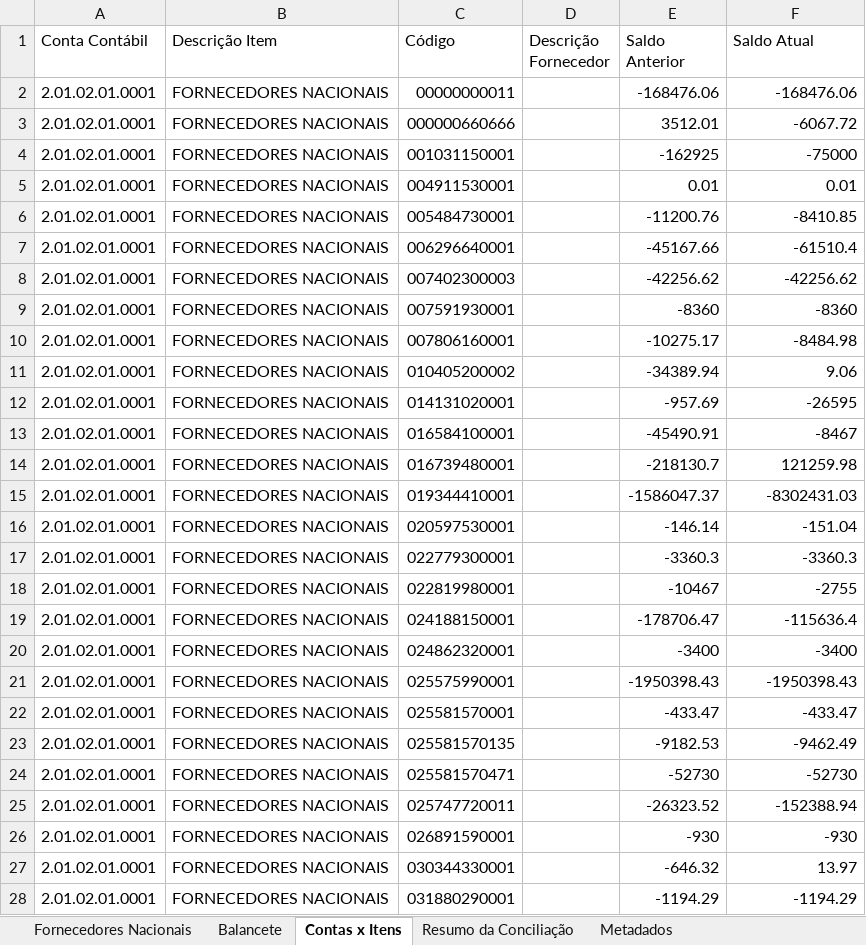
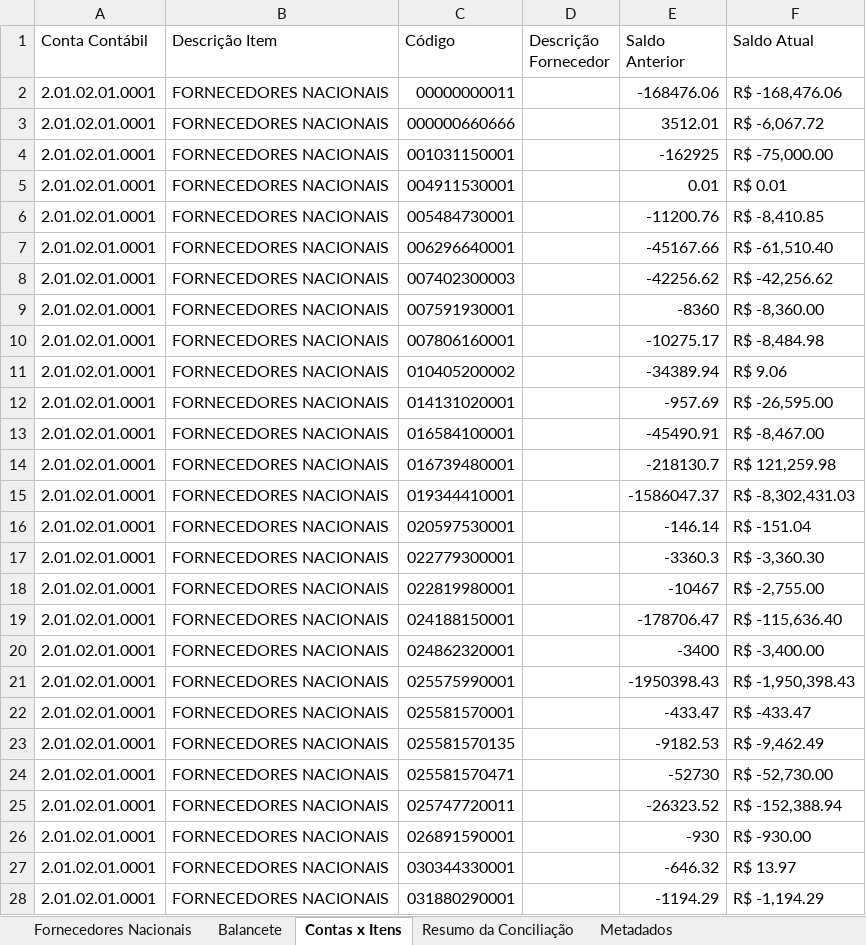
Before and after one commit to AndreDclick/itaminas-conciliacao-fornecedores, an Excel workbook: results/CONCILIACAO_01-05-2025_a_01-06-2025_FORNECEDORES.xlsx, sheet Contas x Itens, drawn as a sheet; only a part is shown; values as stored, in another font and other column widths than the file's, no cell formats; the diff covers the shown part only; the diff names each change by its address in the sheet, - before the commit and + after, or states it on an @@ line.

```diff
--- a/results/CONCILIACAO_01-05-2025_a_01-06-2025_FORNECEDORES.xlsx (sheet Contas x Itens)
+++ b/results/CONCILIACAO_01-05-2025_a_01-06-2025_FORNECEDORES.xlsx (sheet Contas x Itens)
-F2 (Saldo Atual): -168476.06
+F2 (Saldo Atual): R$ -168,476.06
-F3 (Saldo Atual): -6067.72
+F3 (Saldo Atual): R$ -6,067.72
-F4 (Saldo Atual): -75000
+F4 (Saldo Atual): R$ -75,000.00
-F5 (Saldo Atual): 0.01
+F5 (Saldo Atual): R$ 0.01
-F6 (Saldo Atual): -8410.85
+F6 (Saldo Atual): R$ -8,410.85
-F7 (Saldo Atual): -61510.4
+F7 (Saldo Atual): R$ -61,510.40
-F8 (Saldo Atual): -42256.62
+F8 (Saldo Atual): R$ -42,256.62
-F9 (Saldo Atual): -8360
+F9 (Saldo Atual): R$ -8,360.00
-F10 (Saldo Atual): -8484.98
+F10 (Saldo Atual): R$ -8,484.98
-F11 (Saldo Atual): 9.06
+F11 (Saldo Atual): R$ 9.06
-F12 (Saldo Atual): -26595
+F12 (Saldo Atual): R$ -26,595.00
-F13 (Saldo Atual): -8467
+F13 (Saldo Atual): R$ -8,467.00
-F14 (Saldo Atual): 121259.98
+F14 (Saldo Atual): R$ 121,259.98
-F15 (Saldo Atual): -8302431.03
+F15 (Saldo Atual): R$ -8,302,431.03
-F16 (Saldo Atual): -151.04
+F16 (Saldo Atual): R$ -151.04
-F17 (Saldo Atual): -3360.3
+F17 (Saldo Atual): R$ -3,360.30
-F18 (Saldo Atual): -2755
+F18 (Saldo Atual): R$ -2,755.00
-F19 (Saldo Atual): -115636.4
+F19 (Saldo Atual): R$ -115,636.40
-F20 (Saldo Atual): -3400
+F20 (Saldo Atual): R$ -3,400.00
-F21 (Saldo Atual): -1950398.43
+F21 (Saldo Atual): R$ -1,950,398.43
-F22 (Saldo Atual): -433.47
+F22 (Saldo Atual): R$ -433.47
-F23 (Saldo Atual): -9462.49
+F23 (Saldo Atual): R$ -9,462.49
-F24 (Saldo Atual): -52730
+F24 (Saldo Atual): R$ -52,730.00
-F25 (Saldo Atual): -152388.94
+F25 (Saldo Atual): R$ -152,388.94
-F26 (Saldo Atual): -930
+F26 (Saldo Atual): R$ -930.00
-F27 (Saldo Atual): 13.97
+F27 (Saldo Atual): R$ 13.97
-F28 (Saldo Atual): -1194.29
+F28 (Saldo Atual): R$ -1,194.29
```
Also changed, not shown: 185 edited cells elsewhere in this sheet, sheet Fornecedores Nacionais, sheet Resumo da Conciliação, sheet Metadados, sheet Balancete, cell formats, results/CONCILIACAO_01-05-2025_a_01-06-2025_ADIANTAMENTOS.xlsx, 5 other files.
